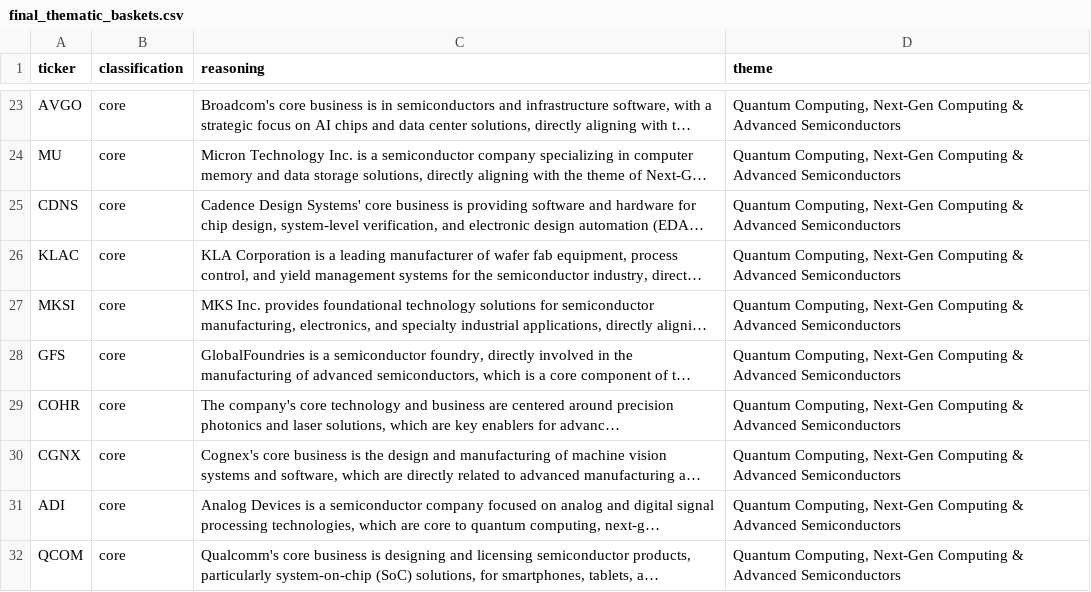
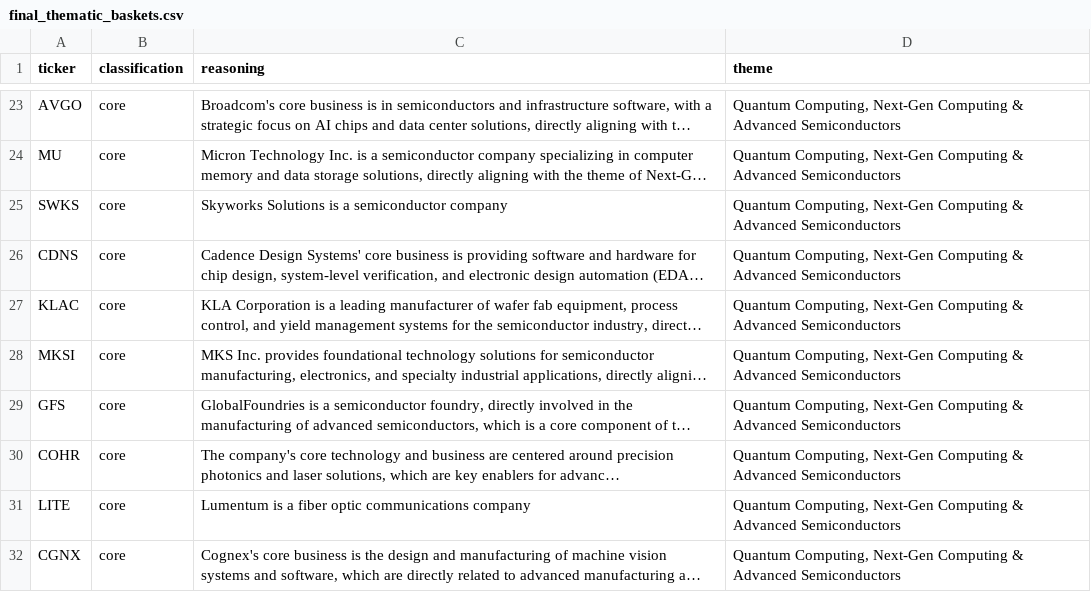
Before and after one commit to ZakariyyaScavotto/BIA660-Project3, a CSV file: artifacts/final_thematic_baskets.csv, drawn as a sheet; only a part is shown, gaps mark what is left out; the shorter side is filled out with more unchanged rows; long unchanged cells end in …; the diff names each change by its address in the sheet, - before the commit and + after, or states it on an @@ line.

```diff
--- a/artifacts/final_thematic_baskets.csv
+++ b/artifacts/final_thematic_baskets.csv
+row 25: SWKS | core | Skyworks Solutions is a semiconductor company | Quantum Computing, Next-Gen Computing & Advanced Semiconductors
+row 31: LITE | core | Lumentum is a fiber optic communications company | Quantum Computing, Next-Gen Computing & Advanced Semiconductors
```
Also changed, not shown: 1 other file.
